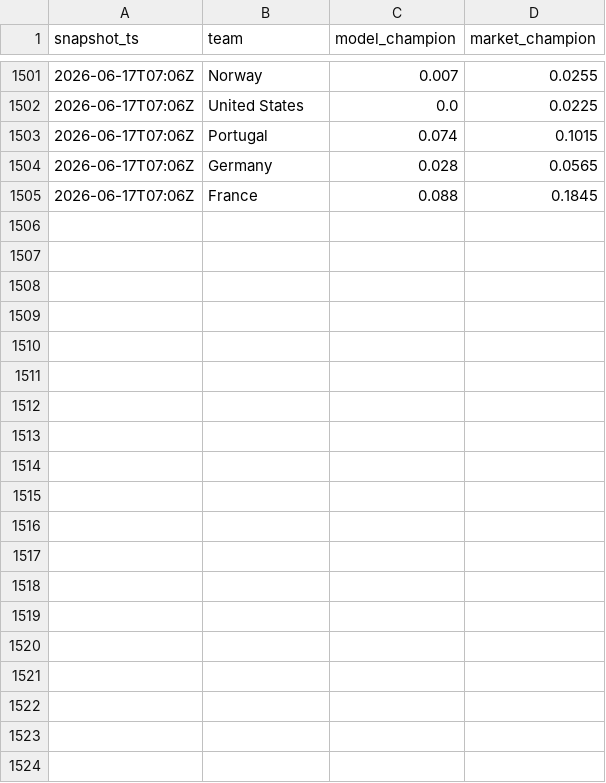
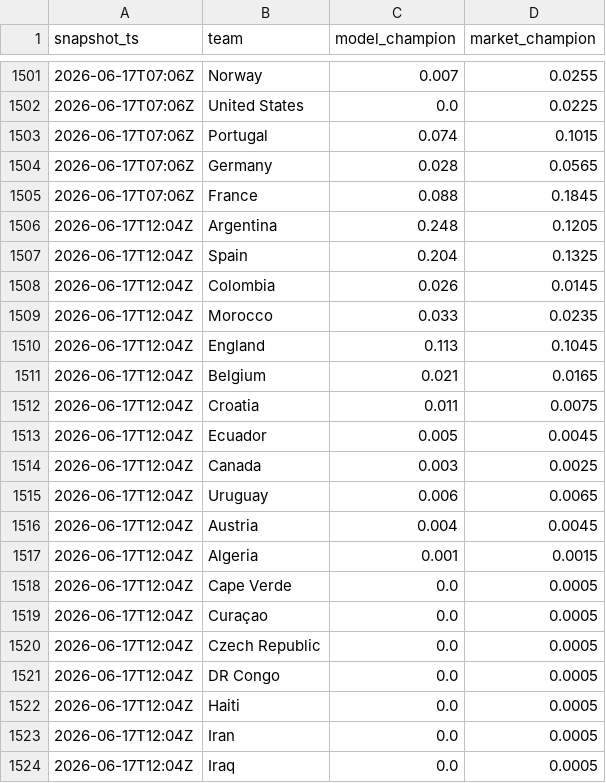
Before and after one commit to matteodethomasis-svg/wc2026-model, a CSV file: reports/track_record_outright_ledger.csv, drawn as a sheet; only a part is shown, gaps mark what is left out; the diff covers the shown part only; the diff names each change by its address in the sheet, - before the commit and + after, or states it on an @@ line.

```diff
--- a/reports/track_record_outright_ledger.csv
+++ b/reports/track_record_outright_ledger.csv
+row 1506: 2026-06-17T12:04Z | Argentina | 0.248 | 0.1205
+row 1507: 2026-06-17T12:04Z | Spain | 0.204 | 0.1325
+row 1508: 2026-06-17T12:04Z | Colombia | 0.026 | 0.0145
+row 1509: 2026-06-17T12:04Z | Morocco | 0.033 | 0.0235
+row 1510: 2026-06-17T12:04Z | England | 0.113 | 0.1045
+row 1511: 2026-06-17T12:04Z | Belgium | 0.021 | 0.0165
+row 1512: 2026-06-17T12:04Z | Croatia | 0.011 | 0.0075
+row 1513: 2026-06-17T12:04Z | Ecuador | 0.005 | 0.0045
+row 1514: 2026-06-17T12:04Z | Canada | 0.003 | 0.0025
+row 1515: 2026-06-17T12:04Z | Uruguay | 0.006 | 0.0065
+row 1516: 2026-06-17T12:04Z | Austria | 0.004 | 0.0045
+row 1517: 2026-06-17T12:04Z | Algeria | 0.001 | 0.0015
+row 1518: 2026-06-17T12:04Z | Cape Verde | 0.0 | 0.0005
+row 1519: 2026-06-17T12:04Z | Curaçao | 0.0 | 0.0005
+row 1520: 2026-06-17T12:04Z | Czech Republic | 0.0 | 0.0005
+row 1521: 2026-06-17T12:04Z | DR Congo | 0.0 | 0.0005
+row 1522: 2026-06-17T12:04Z | Haiti | 0.0 | 0.0005
+row 1523: 2026-06-17T12:04Z | Iran | 0.0 | 0.0005
+row 1524: 2026-06-17T12:04Z | Iraq | 0.0 | 0.0005
```
Also changed, not shown: 28 added rows elsewhere in this file, data/interim/polymarket_world_cup_winner.csv, reports/wc2026_live_squad_intelligence.csv, 3 other files.
